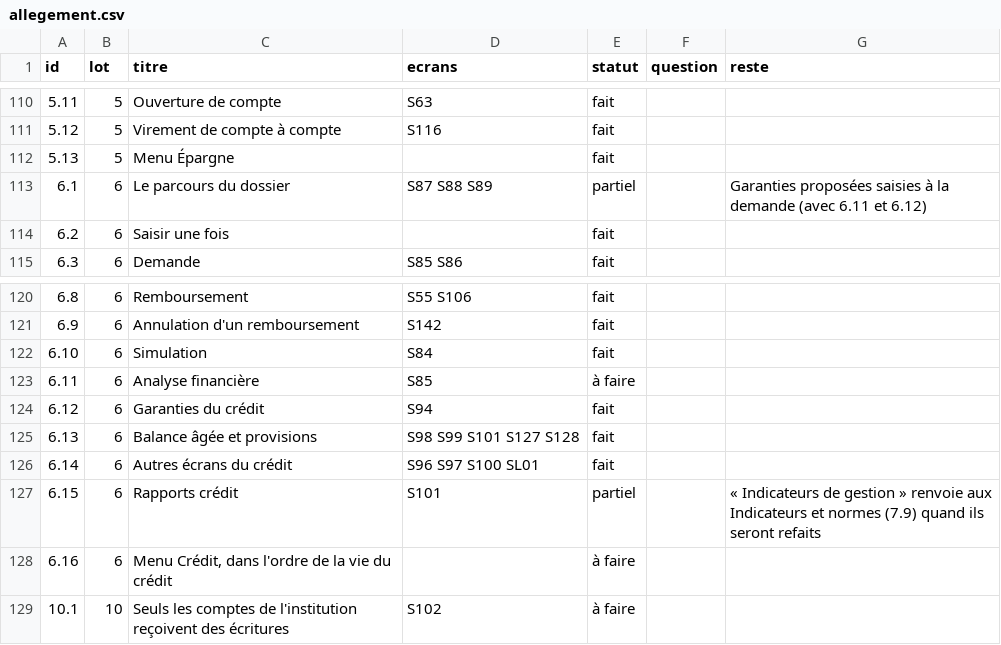
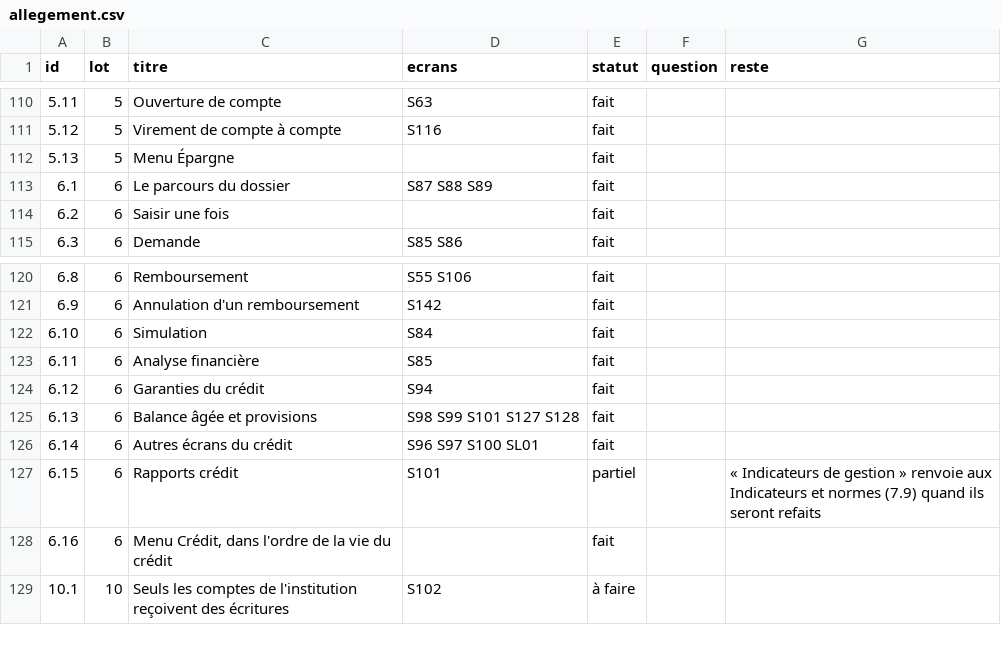
Before and after one commit to manatandu/Microfina-, a CSV file: replica/allegement.csv, drawn as a sheet; only a part is shown, gaps mark what is left out.

```diff
--- a/replica/allegement.csv
+++ b/replica/allegement.csv
@@ -112,3 +112,3 @@ id,lot,titre,ecrans,statut,question,reste
 5.13,5,Menu Épargne,,fait,,
-6.1,6,Le parcours du dossier,S87 S88 S89,partiel,,Garanties proposées saisies à la demande (avec 6.11 et 6.12)
+6.1,6,Le parcours du dossier,S87 S88 S89,fait,,
 6.2,6,Saisir une fois,,fait,,
@@ -122,3 +122,3 @@ id,lot,titre,ecrans,statut,question,reste
 6.10,6,Simulation,S84,fait,,
-6.11,6,Analyse financière,S85,à faire,,
+6.11,6,Analyse financière,S85,fait,,
 6.12,6,Garanties du crédit,S94,fait,,
@@ -127,3 +127,3 @@ id,lot,titre,ecrans,statut,question,reste
 6.15,6,Rapports crédit,S101,partiel,,« Indicateurs de gestion » renvoie aux Indicateurs et normes (7.9) quand ils seront refaits
-6.16,6,"Menu Crédit, dans l'ordre de la vie du crédit",,à faire,,
+6.16,6,"Menu Crédit, dans l'ordre de la vie du crédit",,fait,,
 10.1,10,Seuls les comptes de l'institution reçoivent des écritures,S102,à faire,,
```
Also changed, not shown: replica/decisions.csv, 9 other files.
